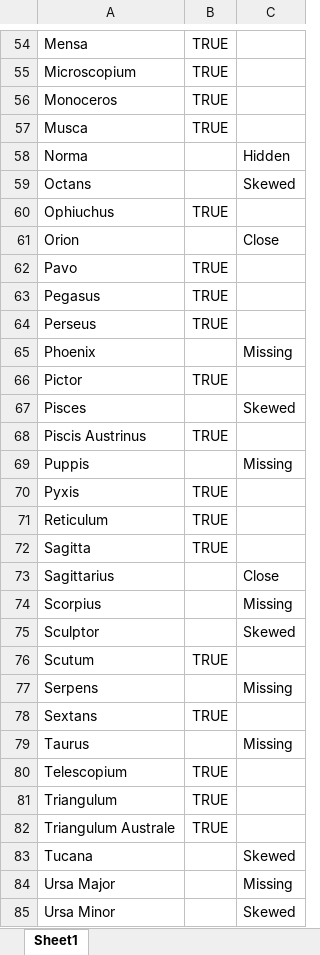
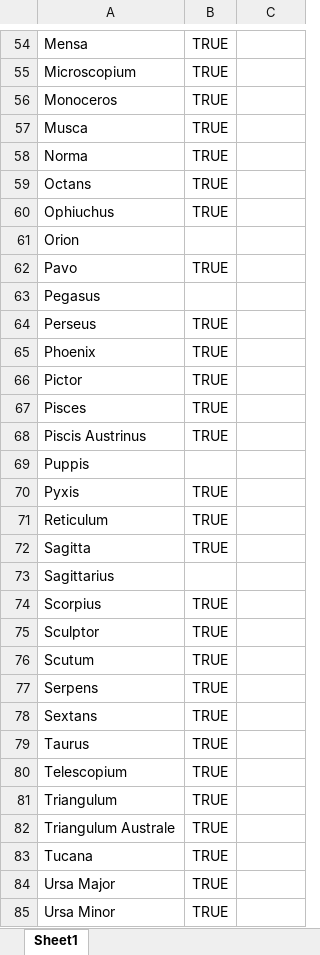
Before and after one commit to cs480x-22c/final, an Excel workbook: data-preparation/checklist.xlsx, sheet Sheet1, drawn as a sheet; only a part is shown, gaps mark what is left out; values as stored, in another font and other column widths than the file's, no borders; the diff covers the shown part only; the diff names each change by its address in the sheet, - before the commit and + after, or states it on an @@ line.

Commit message:
Added more missing stars

```diff
--- a/data-preparation/checklist.xlsx (sheet Sheet1)
+++ b/data-preparation/checklist.xlsx (sheet Sheet1)
-B58:B59: (empty)
+B58:B59: TRUE
-C58: Hidden
+C58: (empty)
-C59: Skewed
+C59: (empty)
-C61: Close
+C61: (empty)
-B63: TRUE
+B63: (empty)
-B65: (empty)
+B65: TRUE
-C65: Missing
+C65: (empty)
-B67: (empty)
+B67: TRUE
-C67: Skewed
+C67: (empty)
-C69: Missing
+C69: (empty)
-C73: Close
+C73: (empty)
-B74:B75: (empty)
+B74:B75: TRUE
-C74: Missing
+C74: (empty)
-C75: Skewed
+C75: (empty)
-B77: (empty)
+B77: TRUE
-C77: Missing
+C77: (empty)
-B79: (empty)
+B79: TRUE
-C79: Missing
+C79: (empty)
-B83:B85: (empty)
+B83:B85: TRUE
-C83: Skewed
+C83: (empty)
-C84: Missing
+C84: (empty)
-C85: Skewed
+C85: (empty)
```
Also changed, not shown: 33 edited cells elsewhere in this sheet, 10 other files.
